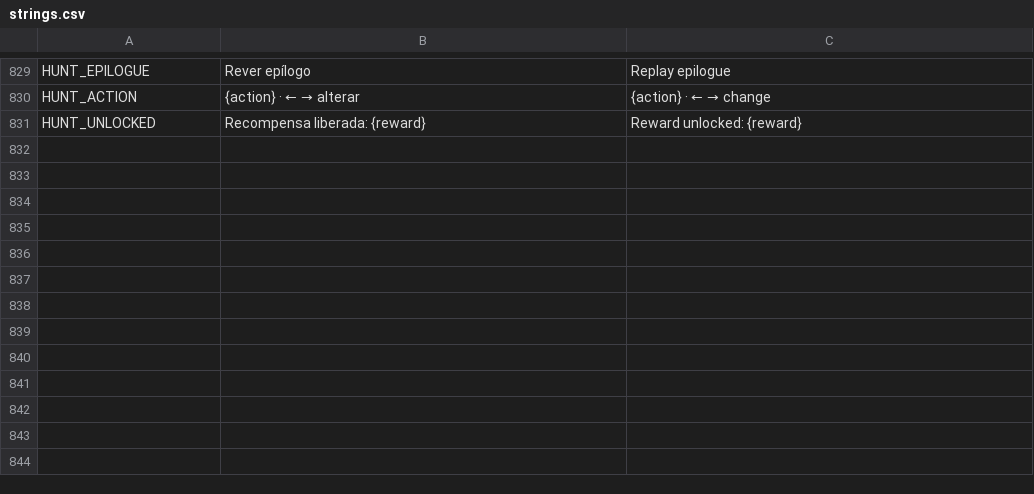
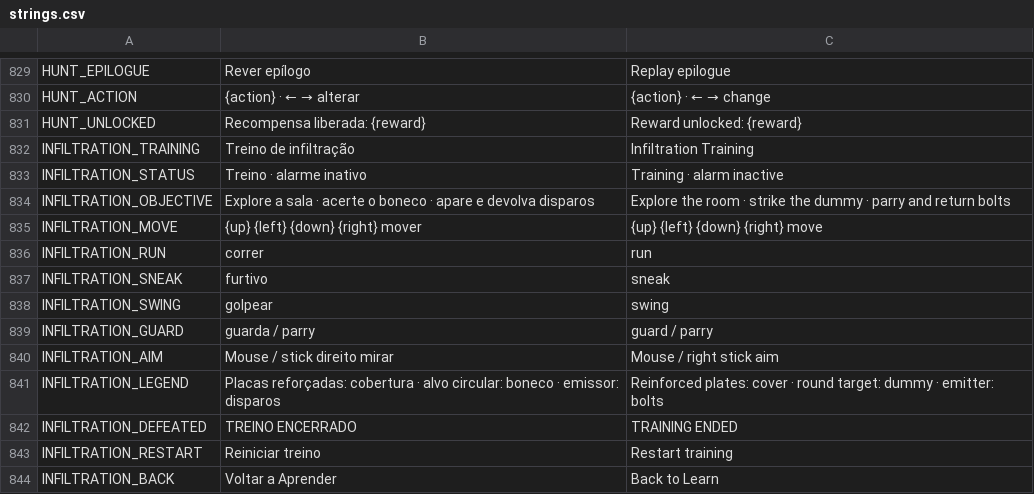
Before and after one commit to nicolasgrotto/duel-of-fates, a CSV file: localization/strings.csv, drawn as a sheet; only a part is shown, gaps mark what is left out; the diff names each change by its address in the sheet, - before the commit and + after, or states it on an @@ line.

Commit message:
feat(infiltration): add deterministic top-down training core

```diff
--- a/localization/strings.csv
+++ b/localization/strings.csv
+row 832: INFILTRATION_TRAINING | Treino de infiltração | Infiltration Training
+row 833: INFILTRATION_STATUS | Treino · alarme inativo | Training · alarm inactive
+row 834: INFILTRATION_OBJECTIVE | Explore a sala · acerte o boneco · apare e devolva disparos | Explore the room · strike the dummy · parry and return bolts
+row 835: INFILTRATION_MOVE | {up} {left} {down} {right} mover | {up} {left} {down} {right} move
+row 836: INFILTRATION_RUN | correr | run
+row 837: INFILTRATION_SNEAK | furtivo | sneak
+row 838: INFILTRATION_SWING | golpear | swing
+row 839: INFILTRATION_GUARD | guarda / parry | guard / parry
+row 840: INFILTRATION_AIM | Mouse / stick direito mirar | Mouse / right stick aim
+row 841: INFILTRATION_LEGEND | Placas reforçadas: cobertura · alvo circular: boneco · emissor: disparos | Reinforced plates: cover · round target: dummy · emitter: bolts
+row 842: INFILTRATION_DEFEATED | TREINO ENCERRADO | TRAINING ENDED
+row 843: INFILTRATION_RESTART | Reiniciar treino | Restart training
+row 844: INFILTRATION_BACK | Voltar a Aprender | Back to Learn
```
Also changed, not shown: 49 other files.
